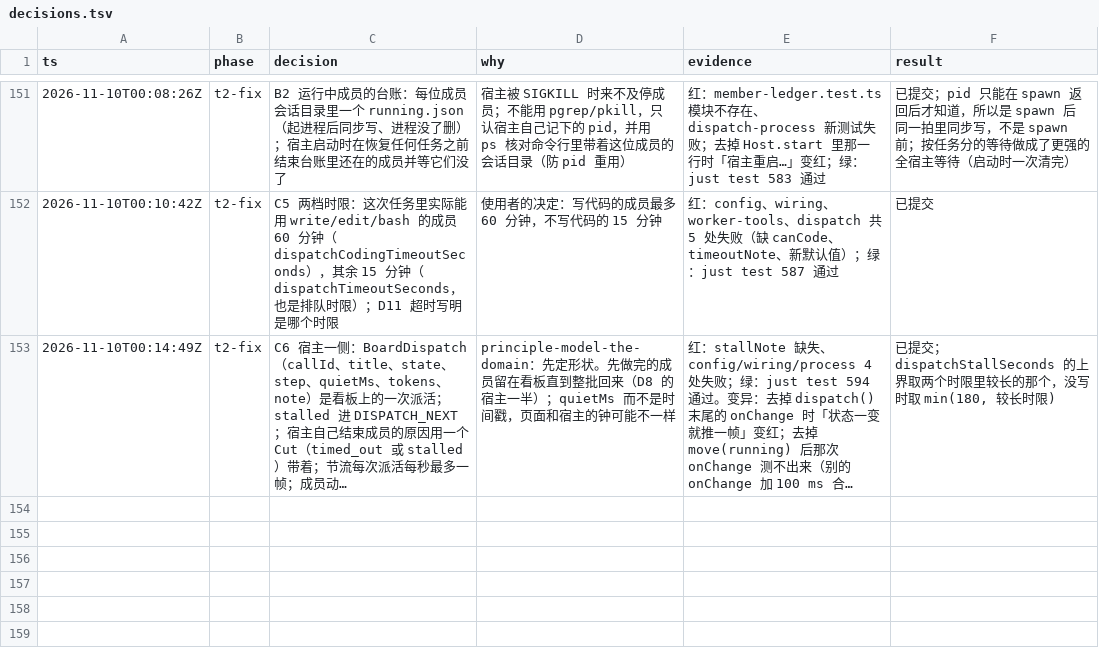
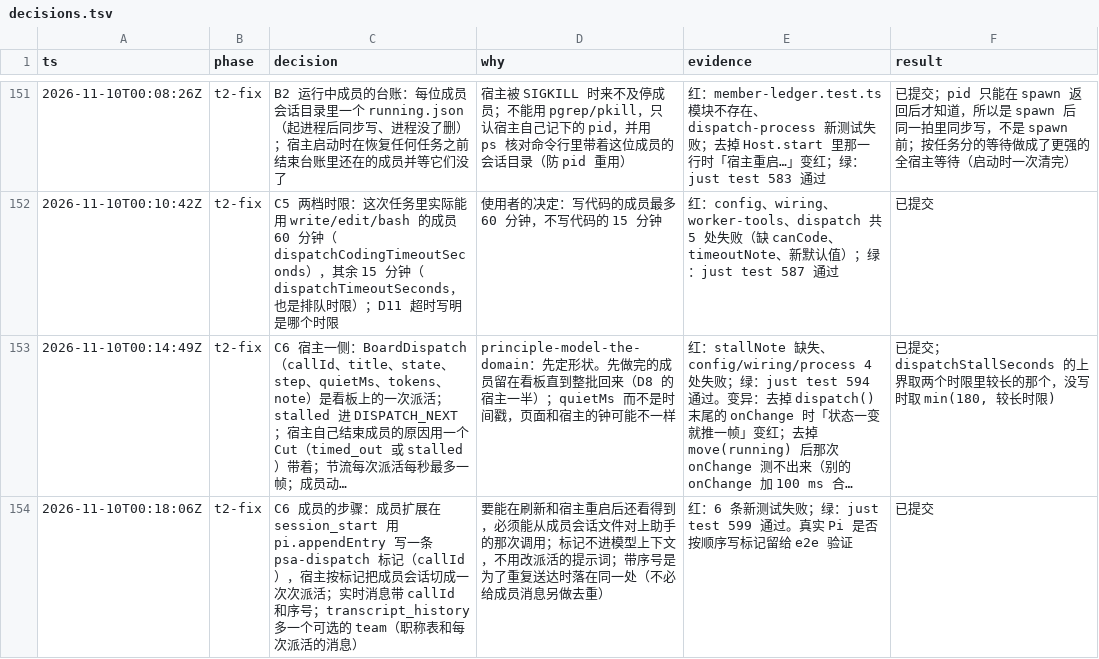
Before and after one commit to aicoder2048/pi-super-agent, a TSV file: docs/web-client/decisions.tsv, drawn as a sheet; only a part is shown, gaps mark what is left out; long unchanged cells end in …; the diff names each change by its address in the sheet, - before the commit and + after, or states it on an @@ line.

```diff
--- a/docs/web-client/decisions.tsv
+++ b/docs/web-client/decisions.tsv
+row 154: 2026-11-10T00:18:06Z | t2-fix | C6 成员的步骤：成员扩展在 session_start 用 pi.appendEntry 写一条 psa-dispatch 标记（callId），宿主按标记把成员会话切成一次次派活；实时消息带 callId 和序号；transcript_history 多一个可选的 team（职称表和每次派活的消息） | 要能在刷新和宿主重启后还看得到，必须能从成员会话文件对上助手的那次调用；标记不进模型上下文，不用改派活的提示词；带序号是为了重复送达时落在同一处（不必给成员消息另做去重） | 红：6 条新测试失败；绿：just test 599 通过。真实 Pi 是否按顺序写标记留给 e2e 验证 | 已提交
```
Also changed, not shown: 3 other files.
